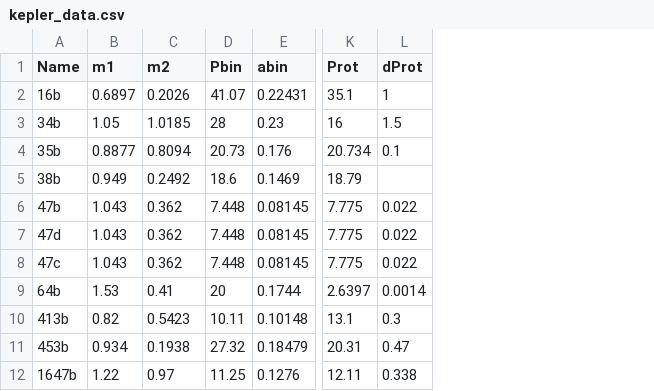
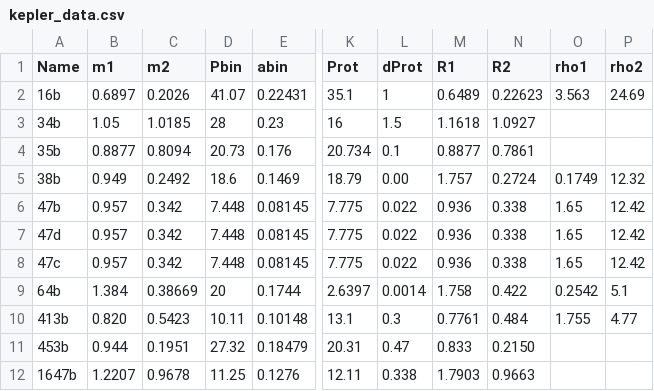
Before and after one commit to adamsutherland/BinaryTidalEvolution, a CSV file: kepler_data.csv, drawn as a sheet; only a part is shown, gaps mark what is left out; the diff names each change by its address in the sheet, - before the commit and + after, or states it on an @@ line.

Commit message:
Add PS and update csv
Adds pseudo synchronous integrator and updates Kepler data to show stellar radii and masses from photo-dynamical fits

```diff
--- a/kepler_data.csv
+++ b/kepler_data.csv
+column M (R1), rows 2-12: 0.6489 | 1.1618 | 0.8877 | 1.757 | 0.936 | 0.936 | 0.936 | 1.758 | 0.7761 | 0.833 | 1.7903
+column N (R2), rows 2-12: 0.22623 | 1.0927 | 0.7861 | 0.2724 | 0.338 | 0.338 | 0.338 | 0.422 | 0.484 | 0.2150 | 0.9663
+column O (rho1), rows 2-10: 3.563 |  |  | 0.1749 | 1.65 | 1.65 | 1.65 | 0.2542 | 1.755
+column P (rho2), rows 2-10: 24.69 |  |  | 12.32 | 12.42 | 12.42 | 12.42 | 5.1 | 4.77
-L5 (dProt): (empty)
+L5 (dProt): 0.00
-B6:B8 (m1): 1.043
+B6:B8 (m1): 0.957
-C6:C8 (m2): 0.362
+C6:C8 (m2): 0.342
-B9 (m1): 1.53
+B9 (m1): 1.384
-C9 (m2): 0.41
+C9 (m2): 0.38669
-B10 (m1): 0.82
+B10 (m1): 0.820
-B11 (m1): 0.934
+B11 (m1): 0.944
-C11 (m2): 0.1938
+C11 (m2): 0.1951
-B12 (m1): 1.22
+B12 (m1): 1.2207
-C12 (m2): 0.97
+C12 (m2): 0.9678
```
Also changed, not shown: 1 other file.
